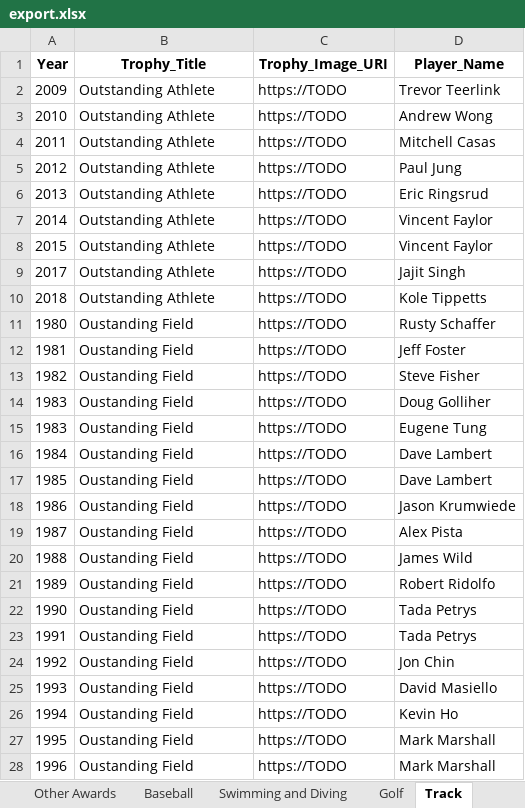
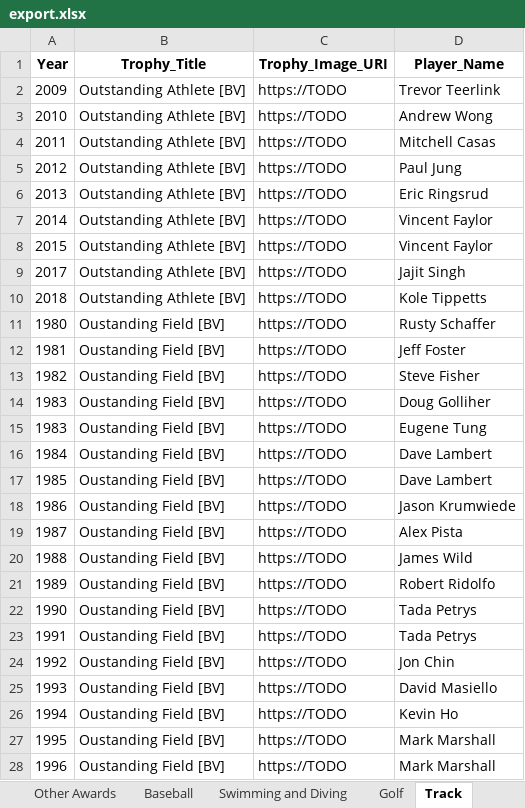
Before and after one commit to shstrophies/SHSTrophies, an Excel workbook: scripts/shstrophies/export.xlsx, sheet Track, drawn as a sheet; only a part is shown; values as stored, in another font and other column widths than the file's, no borders; the diff covers the shown part only; the diff names each change by its address in the sheet, - before the commit and + after, or states it on an @@ line.

```diff
--- a/scripts/shstrophies/export.xlsx (sheet Track)
+++ b/scripts/shstrophies/export.xlsx (sheet Track)
-B2:B10 (Trophy_Title): Outstanding Athlete
+B2:B10 (Trophy_Title): Outstanding Athlete [BV]
-B11:B28 (Trophy_Title): Oustanding Field
+B11:B28 (Trophy_Title): Oustanding Field [BV]
```
Also changed, not shown: 338 edited cells elsewhere in this sheet, sheet Football, sheet Other Awards, sheet Soccer, sheet Basketball, sheet Swimming and Diving, sheet Cross Country, 15 more sheets.
